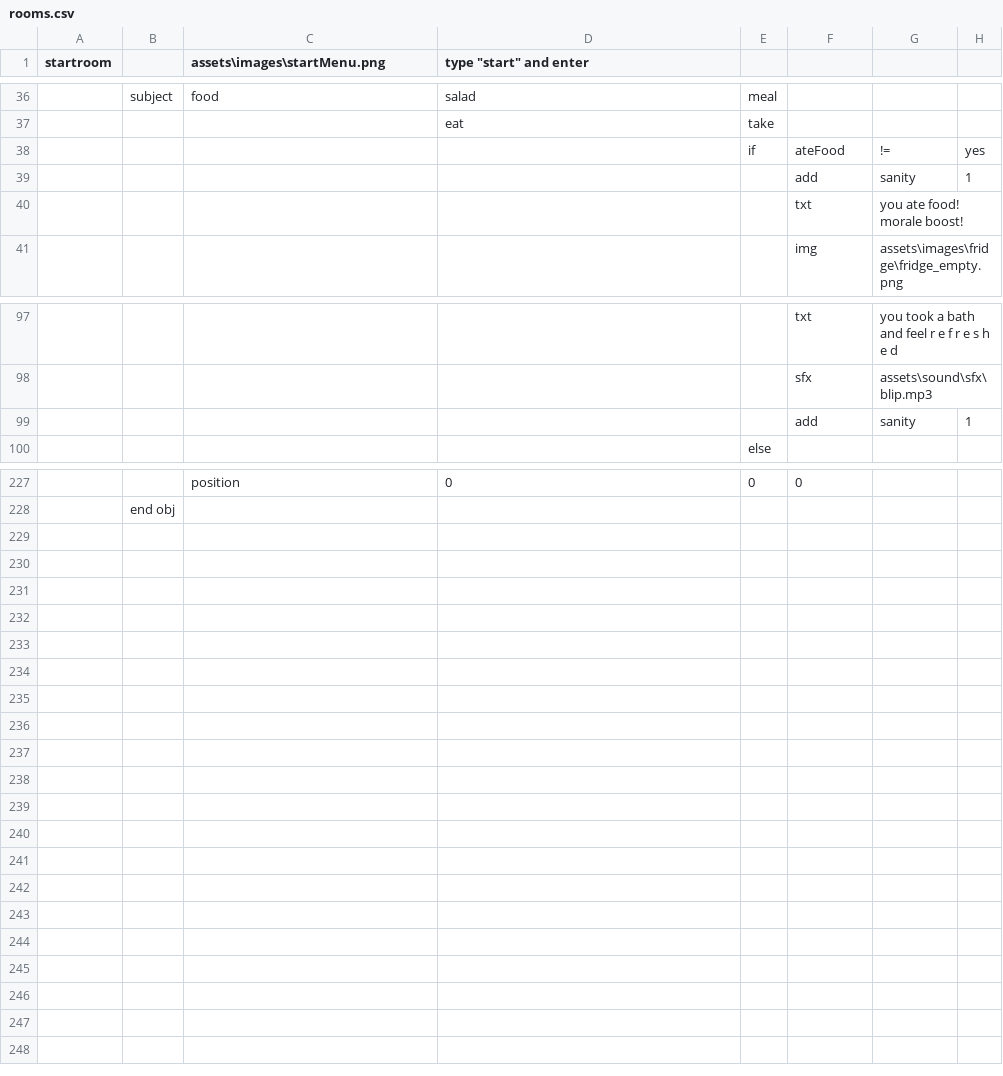
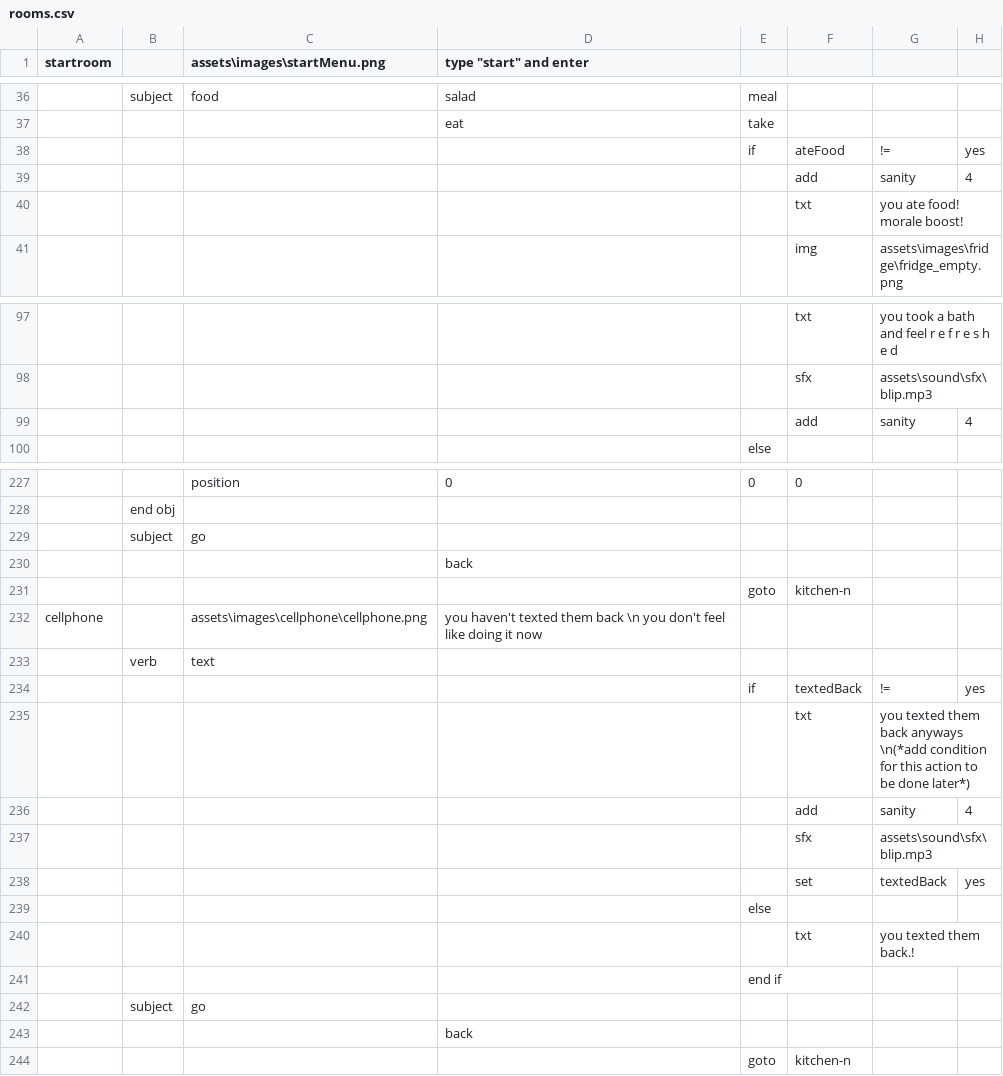
Before and after one commit to m-hops/SToG, a CSV file: assets/rooms.csv, drawn as a sheet; only a part is shown, gaps mark what is left out; the diff covers the shown part only; the diff names each change by its address in the sheet, - before the commit and + after, or states it on an @@ line.

Commit message:
"go outside" ending done

```diff
--- a/assets/rooms.csv
+++ b/assets/rooms.csv
-H39: 1
+H39: 4
-H99: 1
+H99: 4
+row 229:  | subject | go
+row 230:  |  |  | back
+row 231:  |  |  |  | goto | kitchen-n
+row 232: cellphone |  | assets\images\cellphone\cellphone.png | you haven't texted them back \n you don't feel like doing it now
+row 233:  | verb | text
+row 234:  |  |  |  | if | textedBack | != | yes
+row 235:  |  |  |  |  | txt | you texted them back anyways \n(*add condition for this action to be done later*)
+row 236:  |  |  |  |  | add | sanity | 4
+row 237:  |  |  |  |  | sfx | assets\sound\sfx\blip.mp3
+row 238:  |  |  |  |  | set | textedBack | yes
+row 239:  |  |  |  | else
+row 240:  |  |  |  |  | txt | you texted them back.!
+row 241:  |  |  |  | end if
+row 242:  | subject | go
+row 243:  |  |  | back
+row 244:  |  |  |  | goto | kitchen-n
```
Also changed, not shown: 1 edited cell elsewhere in this file, 4 other files.
